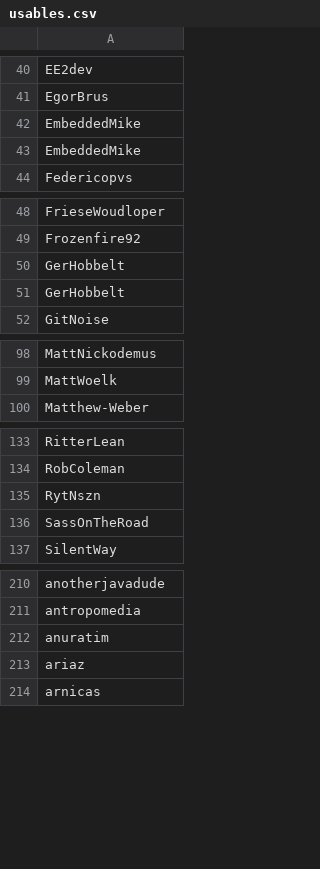
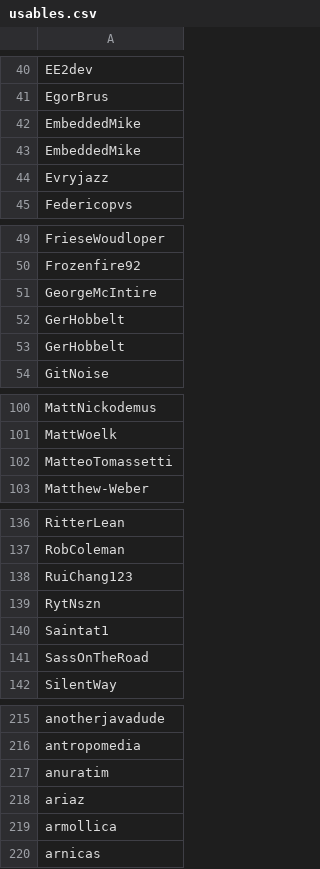
Before and after one commit to enjalot/blockbuilder-search-index, a CSV file: data/usables.csv, drawn as a sheet; only a part is shown, gaps mark what is left out; the diff covers the shown part only; the diff names each change by its address in the sheet, - before the commit and + after, or states it on an @@ line.

```diff
--- a/data/usables.csv
+++ b/data/usables.csv
+row 44: Evryjazz
+row 51: GeorgeMcIntire
+row 102: MatteoTomassetti
+row 138: RuiChang123
+row 140: Saintat1
+row 219: armollica
```
Also changed, not shown: 11 added rows elsewhere in this file, data/users-combined.csv, 2 other files.
